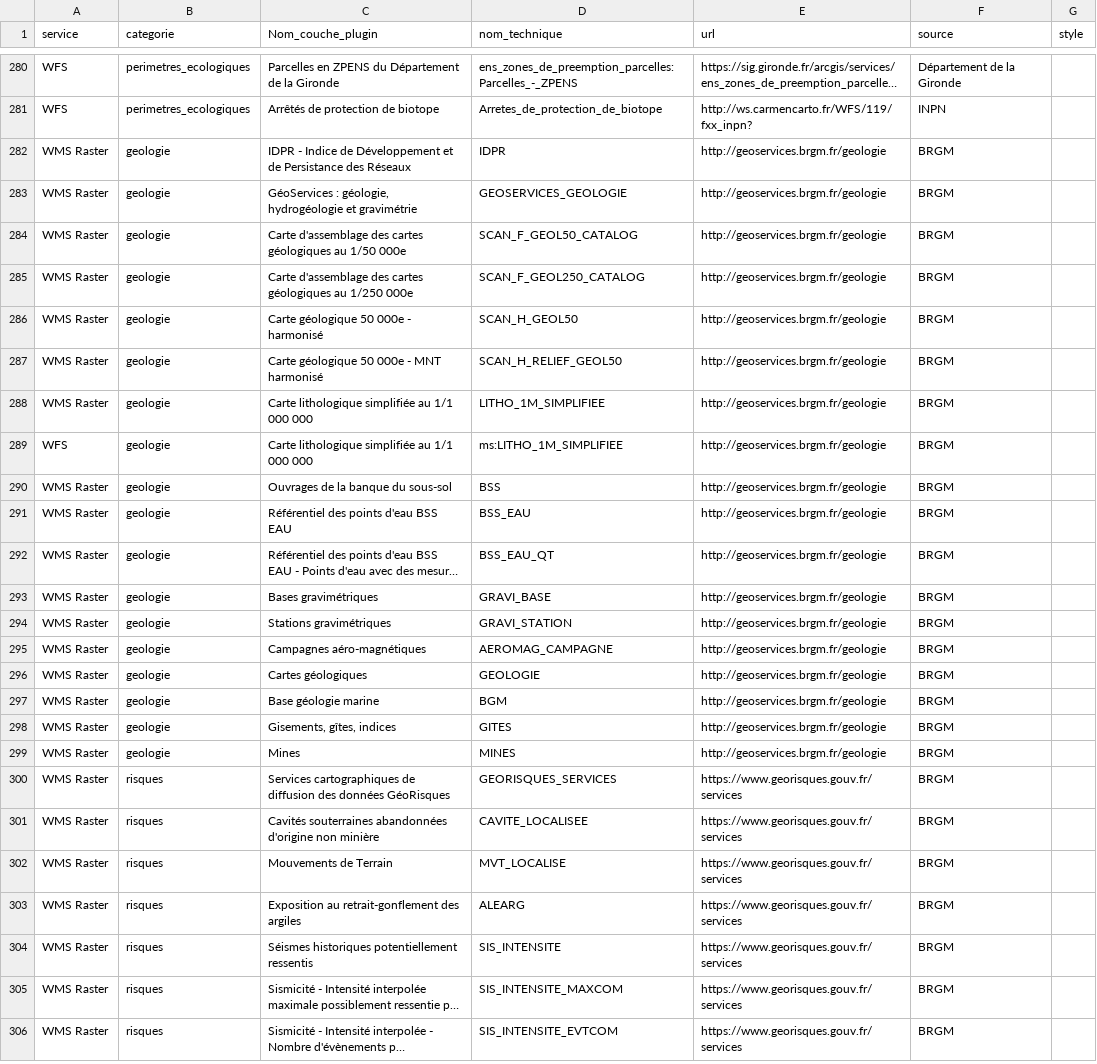
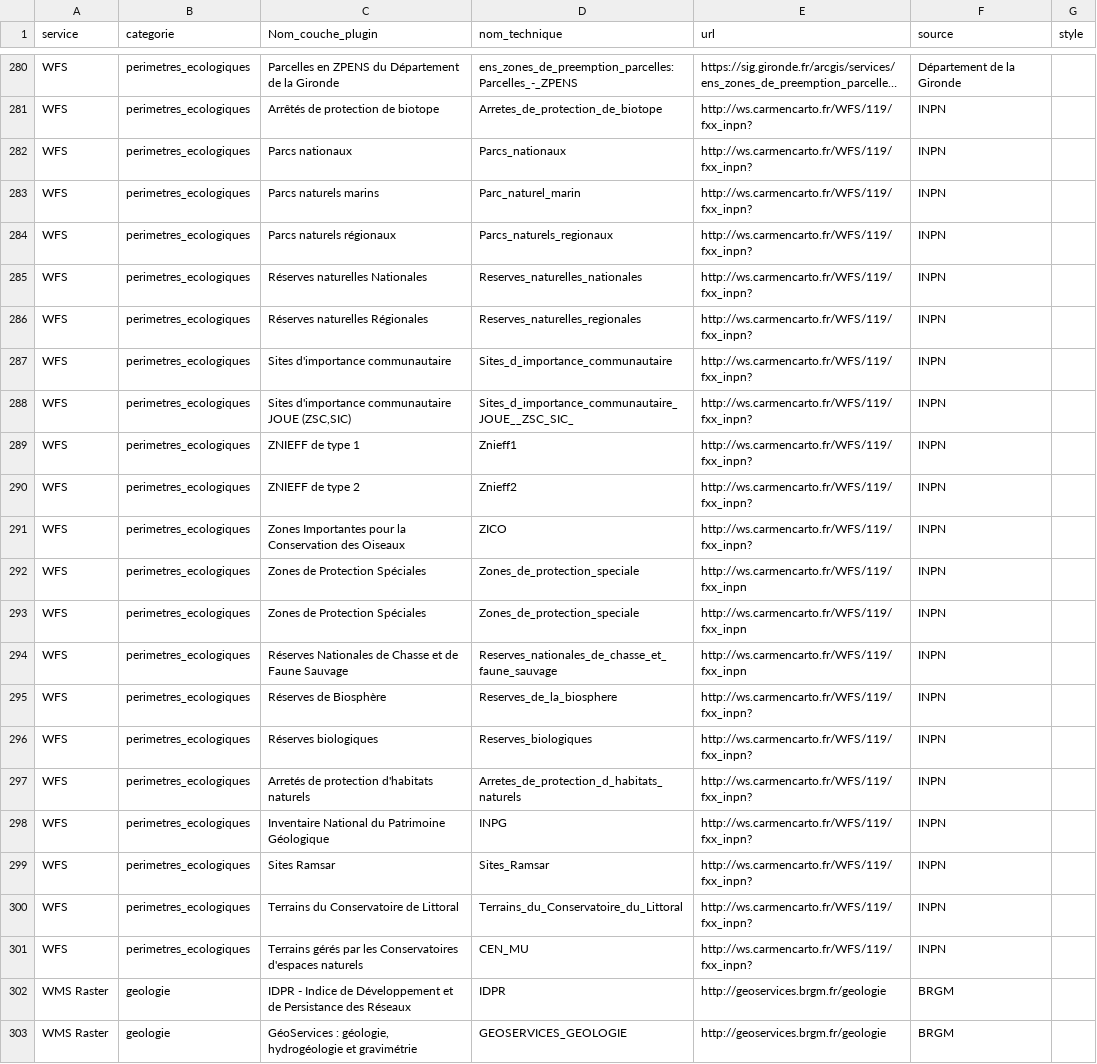
Before and after one commit to CEN-Nouvelle-Aquitaine/fluxcen, a CSV file: flux.csv, drawn as a sheet; only a part is shown, gaps mark what is left out; the shorter side is filled out with more unchanged rows; long unchanged cells end in …; the diff names each change by its address in the sheet, - before the commit and + after, or states it on an @@ line.

Commit message:
Ajout des flux INPN

```diff
--- a/flux.csv
+++ b/flux.csv
+row 282: WFS | perimetres_ecologiques | Parcs nationaux | Parcs_nationaux | http://ws.carmencarto.fr/WFS/119/fxx_inpn? | INPN
+row 283: WFS | perimetres_ecologiques | Parcs naturels marins | Parc_naturel_marin | http://ws.carmencarto.fr/WFS/119/fxx_inpn? | INPN
+row 284: WFS | perimetres_ecologiques | Parcs naturels régionaux | Parcs_naturels_regionaux | http://ws.carmencarto.fr/WFS/119/fxx_inpn? | INPN
+row 285: WFS | perimetres_ecologiques | Réserves naturelles Nationales | Reserves_naturelles_nationales | http://ws.carmencarto.fr/WFS/119/fxx_inpn? | INPN
+row 286: WFS | perimetres_ecologiques | Réserves naturelles Régionales | Reserves_naturelles_regionales | http://ws.carmencarto.fr/WFS/119/fxx_inpn? | INPN
+row 287: WFS | perimetres_ecologiques | Sites d'importance communautaire | Sites_d_importance_communautaire | http://ws.carmencarto.fr/WFS/119/fxx_inpn? | INPN
+row 288: WFS | perimetres_ecologiques | Sites d'importance communautaire JOUE (ZSC,SIC) | Sites_d_importance_communautaire_JOUE__ZSC_SIC_ | http://ws.carmencarto.fr/WFS/119/fxx_inpn? | INPN
+row 289: WFS | perimetres_ecologiques | ZNIEFF de type 1 | Znieff1 | http://ws.carmencarto.fr/WFS/119/fxx_inpn? | INPN
+row 290: WFS | perimetres_ecologiques | ZNIEFF de type 2 | Znieff2 | http://ws.carmencarto.fr/WFS/119/fxx_inpn? | INPN
+row 291: WFS | perimetres_ecologiques | Zones Importantes pour la Conservation des Oiseaux | ZICO | http://ws.carmencarto.fr/WFS/119/fxx_inpn? | INPN
+row 292: WFS | perimetres_ecologiques | Zones de Protection Spéciales | Zones_de_protection_speciale | http://ws.carmencarto.fr/WFS/119/fxx_inpn | INPN
+row 293: WFS | perimetres_ecologiques | Zones de Protection Spéciales | Zones_de_protection_speciale | http://ws.carmencarto.fr/WFS/119/fxx_inpn | INPN
+row 294: WFS | perimetres_ecologiques | Réserves Nationales de Chasse et de Faune Sauvage | Reserves_nationales_de_chasse_et_faune_sauvage | http://ws.carmencarto.fr/WFS/119/fxx_inpn | INPN
+row 295: WFS | perimetres_ecologiques | Réserves de Biosphère | Reserves_de_la_biosphere | http://ws.carmencarto.fr/WFS/119/fxx_inpn? | INPN
+row 296: WFS | perimetres_ecologiques | Réserves biologiques | Reserves_biologiques | http://ws.carmencarto.fr/WFS/119/fxx_inpn? | INPN
+row 297: WFS | perimetres_ecologiques | Arretés de protection d'habitats naturels | Arretes_de_protection_d_habitats_naturels | http://ws.carmencarto.fr/WFS/119/fxx_inpn? | INPN
+row 298: WFS | perimetres_ecologiques | Inventaire National du Patrimoine Géologique | INPG | http://ws.carmencarto.fr/WFS/119/fxx_inpn? | INPN
+row 299: WFS | perimetres_ecologiques | Sites Ramsar | Sites_Ramsar | http://ws.carmencarto.fr/WFS/119/fxx_inpn? | INPN
+row 300: WFS | perimetres_ecologiques | Terrains du Conservatoire de Littoral | Terrains_du_Conservatoire_du_Littoral | http://ws.carmencarto.fr/WFS/119/fxx_inpn? | INPN
+row 301: WFS | perimetres_ecologiques | Terrains gérés par les Conservatoires d'espaces naturels | CEN_MU | http://ws.carmencarto.fr/WFS/119/fxx_inpn? | INPN
```
